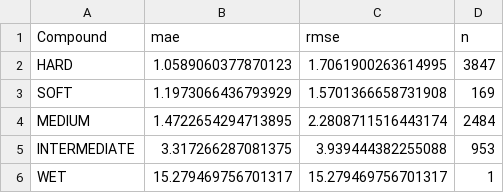
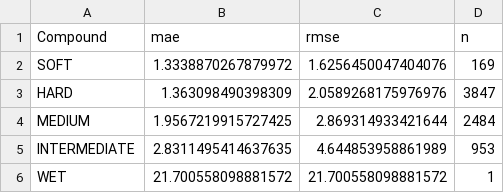
Before and after one commit to Ninjax26/f1-pit-strategy-ml, a CSV file: data/metrics/mae_by_compound_hgb.csv, drawn as a sheet.

```diff
--- a/data/metrics/mae_by_compound_hgb.csv
+++ b/data/metrics/mae_by_compound_hgb.csv
@@ -1,6 +1,6 @@
 Compound,mae,rmse,n
-HARD,1.0589060377870123,1.7061900263614995,3847
-SOFT,1.1973066436793929,1.5701366658731908,169
-MEDIUM,1.4722654294713895,2.2808711516443174,2484
-INTERMEDIATE,3.317266287081375,3.939444382255088,953
-WET,15.279469756701317,15.279469756701317,1
+SOFT,1.3338870267879972,1.6256450047404076,169
+HARD,1.363098490398309,2.0589268175976976,3847
+MEDIUM,1.9567219915727425,2.869314933421644,2484
+INTERMEDIATE,2.8311495414637635,4.644853958861989,953
+WET,21.700558098881572,21.700558098881572,1
```
Also changed, not shown: data/metrics/feature_importance_hgb.csv, data/metrics/generalization/generalization_results.csv, 46 other files.
